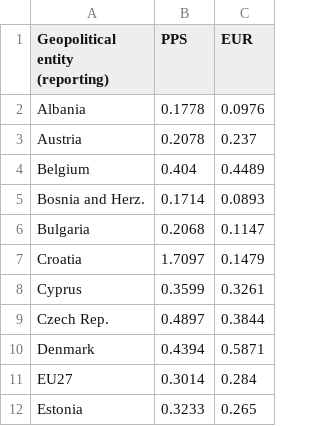
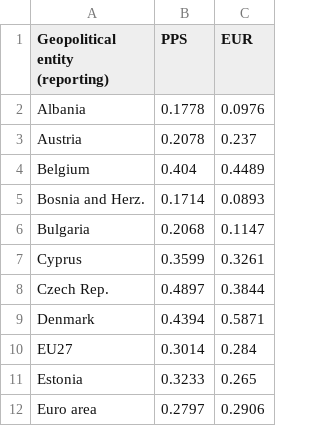
Before and after one commit to Qery-Data/Energy, a CSV file: data/Electricity_Prices_Consumers_PPS_Europe.csv, drawn as a sheet; only a part is shown; the shorter side is filled out with more unchanged rows.

Commit message:
Latest data: 2023-04-27-09-08-40

```diff
--- a/data/Electricity_Prices_Consumers_PPS_Europe.csv
+++ b/data/Electricity_Prices_Consumers_PPS_Europe.csv
@@ -6,3 +6,2 @@ Bosnia and Herz.,0.1714,0.0893
 Bulgaria,0.2068,0.1147
-Croatia,1.7097,0.1479
 Cyprus,0.3599,0.3261
```
Also changed, not shown: data/Natural_Gas_Prices_Consumers_PPS_Europe.csv.
